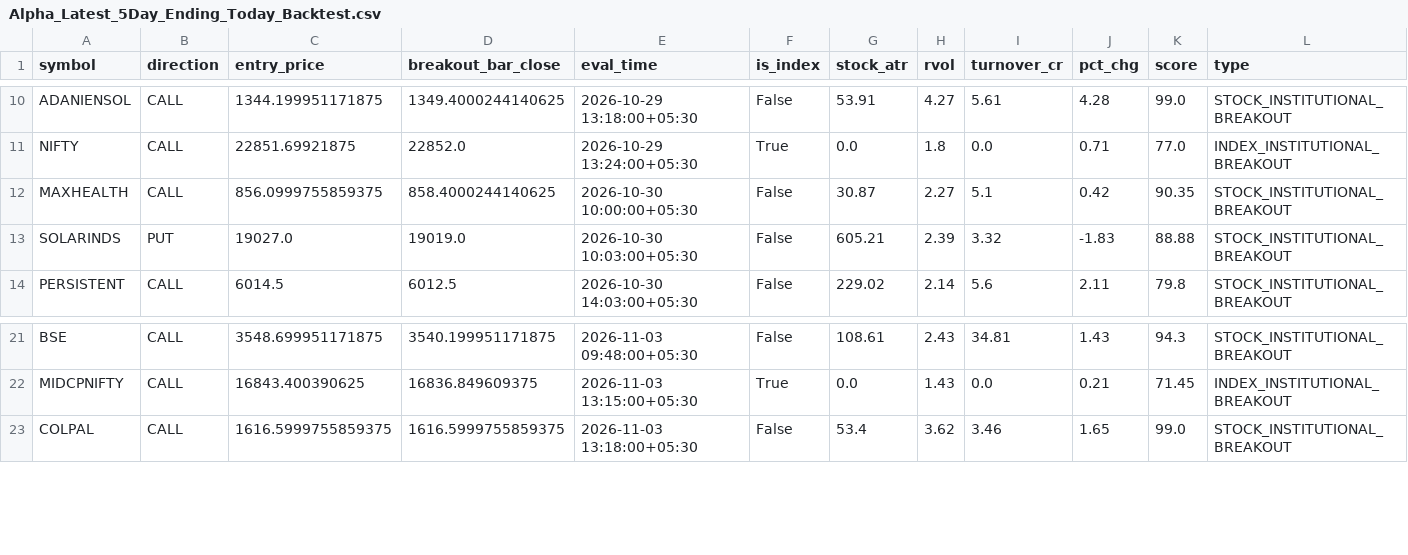
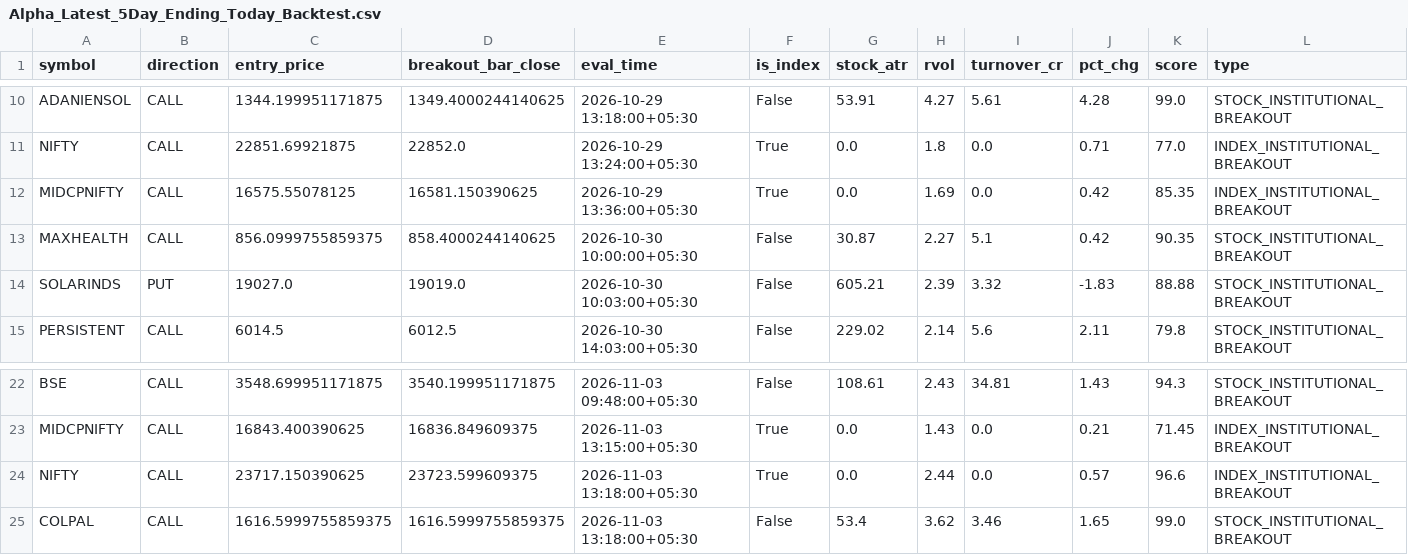
Before and after one commit to manojmukati/alpha-option-buyer, a CSV file: scratch/Alpha_Latest_5Day_Ending_Today_Backtest.csv, drawn as a sheet; only a part is shown, gaps mark what is left out; rows hold the shown columns only; the diff names each change by its address in the sheet, - before the commit and + after, or states it on an @@ line.

Commit message:
feat(institutional-pro): unchoke BankNifty base, enable gamma squeeze OI, add group journal dispatch

```diff
--- a/scratch/Alpha_Latest_5Day_Ending_Today_Backtest.csv
+++ b/scratch/Alpha_Latest_5Day_Ending_Today_Backtest.csv
+row 12: MIDCPNIFTY | CALL | 16575.55078125 | 16581.150390625 | 2026-10-29 13:36:00+05:30 | True | 0.0 | 1.69 | 0.0 | 0.42 | 85.35 | INDEX_INSTITUTIONAL_BREAKOUT
+row 24: NIFTY | CALL | 23717.150390625 | 23723.599609375 | 2026-11-03 13:18:00+05:30 | True | 0.0 | 2.44 | 0.0 | 0.57 | 96.6 | INDEX_INSTITUTIONAL_BREAKOUT
```
Also changed, not shown: 4 other files.
